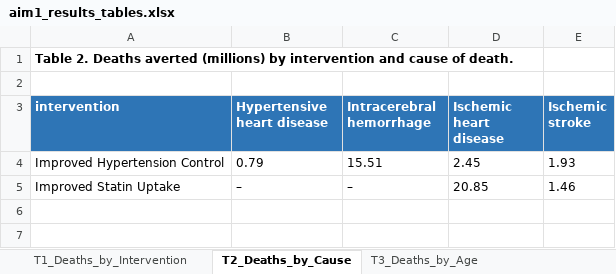
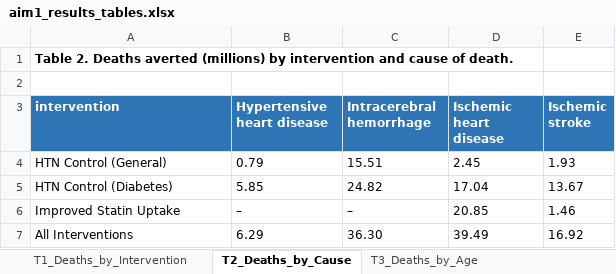
Before and after one commit to Disease-Control-Priorities/uw-who-cvdtargets, an Excel workbook: scenarios/scenarios_aim1/aim1_results_tables.xlsx, sheet T2_Deaths_by_Cause, drawn as a sheet; values as stored, in another font and other column widths than the file's, no borders; the diff names each change by its address in the sheet, - before the commit and + after, or states it on an @@ line.

```diff
--- a/scenarios/scenarios_aim1/aim1_results_tables.xlsx (sheet T2_Deaths_by_Cause)
+++ b/scenarios/scenarios_aim1/aim1_results_tables.xlsx (sheet T2_Deaths_by_Cause)
-A4 (intervention): Improved Hypertension Control
+A4 (intervention): HTN Control (General)
+row 5: HTN Control (Diabetes) | 5.85 | 24.82 | 17.04 | 13.67
+row 7: All Interventions | 6.29 | 36.30 | 39.49 | 16.92
```
Also changed, not shown: sheet T4_Deaths_by_Country, sheet T3_Deaths_by_Age, sheet T1_Deaths_by_Intervention, other sheet tabs, 31 other files.
